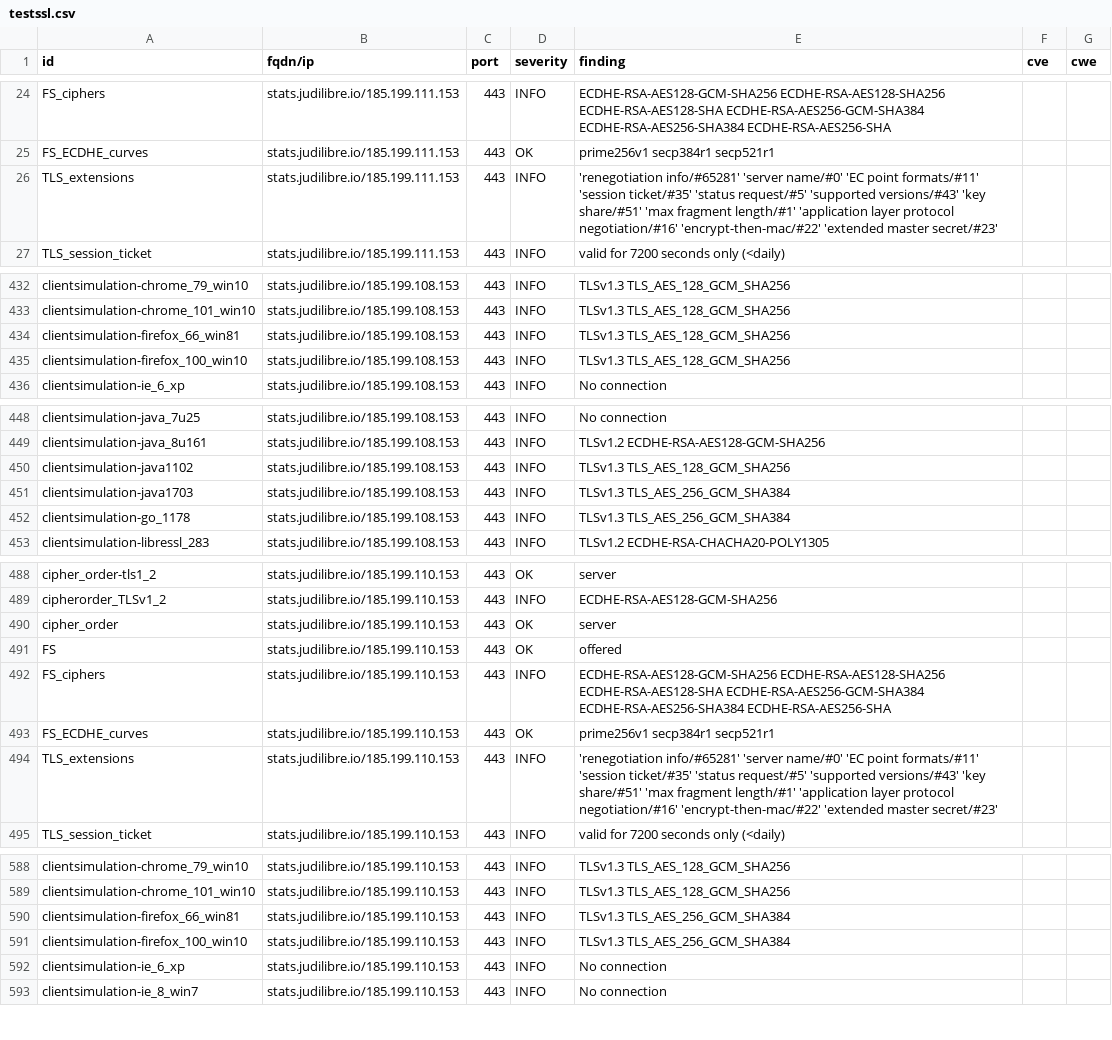
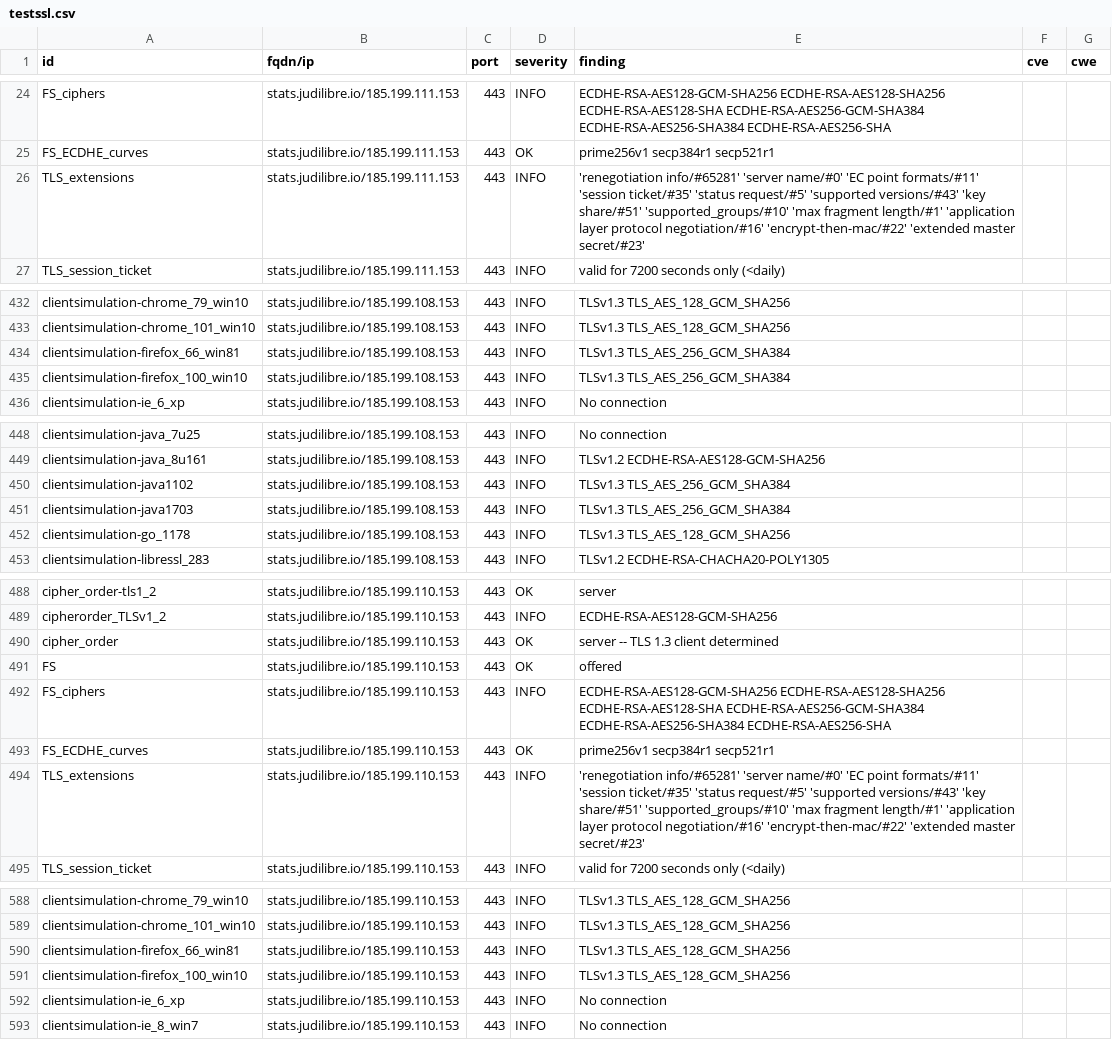
Before and after one commit to Cour-de-cassation/dashlord, a CSV file: results/aHR0cHM6Ly9zdGF0cy5qdWRpbGlicmUuaW8=/testssl.csv, drawn as a sheet; only a part is shown, gaps mark what is left out; the diff covers the shown part only.

```diff
--- a/results/aHR0cHM6Ly9zdGF0cy5qdWRpbGlicmUuaW8=/testssl.csv
+++ b/results/aHR0cHM6Ly9zdGF0cy5qdWRpbGlicmUuaW8=/testssl.csv
@@ -25,3 +25,3 @@
 "FS_ECDHE_curves","stats.judilibre.io/185.199.111.153","443","OK","prime256v1 secp384r1 secp521r1","",""
-"TLS_extensions","stats.judilibre.io/185.199.111.153","443","INFO","'renegotiation info/#65281' 'server name/#0' 'EC point formats/#11' 'session ticket/#35' 'status request/#5' 'supported versions/#43' 'key share/#51' 'max fragment length/#1' 'application layer protocol negotiation/#16' 'encrypt-then-mac/#22' 'extended master secret/#23'","",""
+"TLS_extensions","stats.judilibre.io/185.199.111.153","443","INFO","'renegotiation info/#65281' 'server name/#0' 'EC point formats/#11' 'session ticket/#35' 'status request/#5' 'supported versions/#43' 'key share/#51' 'supported_groups/#10' 'max fragment length/#1' 'application layer protocol negotiation/#16' 'encrypt-then-mac/#22' 'extended master secret/#23'","",""
 "TLS_session_ticket","stats.judilibre.io/185.199.111.153","443","INFO","valid for 7200 seconds only (<daily)","",""
@@ -433,4 +433,4 @@
 "clientsimulation-chrome_101_win10","stats.judilibre.io/185.199.108.153","443","INFO","TLSv1.3 TLS_AES_128_GCM_SHA256","",""
-"clientsimulation-firefox_66_win81","stats.judilibre.io/185.199.108.153","443","INFO","TLSv1.3 TLS_AES_128_GCM_SHA256","",""
-"clientsimulation-firefox_100_win10","stats.judilibre.io/185.199.108.153","443","INFO","TLSv1.3 TLS_AES_128_GCM_SHA256","",""
+"clientsimulation-firefox_66_win81","stats.judilibre.io/185.199.108.153","443","INFO","TLSv1.3 TLS_AES_256_GCM_SHA384","",""
+"clientsimulation-firefox_100_win10","stats.judilibre.io/185.199.108.153","443","INFO","TLSv1.3 TLS_AES_256_GCM_SHA384","",""
 "clientsimulation-ie_6_xp","stats.judilibre.io/185.199.108.153","443","INFO","No connection","",""
@@ -449,5 +449,5 @@
 "clientsimulation-java_8u161","stats.judilibre.io/185.199.108.153","443","INFO","TLSv1.2 ECDHE-RSA-AES128-GCM-SHA256","",""
-"clientsimulation-java1102","stats.judilibre.io/185.199.108.153","443","INFO","TLSv1.3 TLS_AES_128_GCM_SHA256","",""
+"clientsimulation-java1102","stats.judilibre.io/185.199.108.153","443","INFO","TLSv1.3 TLS_AES_256_GCM_SHA384","",""
 "clientsimulation-java1703","stats.judilibre.io/185.199.108.153","443","INFO","TLSv1.3 TLS_AES_256_GCM_SHA384","",""
-"clientsimulation-go_1178","stats.judilibre.io/185.199.108.153","443","INFO","TLSv1.3 TLS_AES_256_GCM_SHA384","",""
+"clientsimulation-go_1178","stats.judilibre.io/185.199.108.153","443","INFO","TLSv1.3 TLS_AES_128_GCM_SHA256","",""
 "clientsimulation-libressl_283","stats.judilibre.io/185.199.108.153","443","INFO","TLSv1.2 ECDHE-RSA-CHACHA20-POLY1305","",""
@@ -489,3 +489,3 @@
 "cipherorder_TLSv1_2","stats.judilibre.io/185.199.110.153","443","INFO","ECDHE-RSA-AES128-GCM-SHA256","",""
-"cipher_order","stats.judilibre.io/185.199.110.153","443","OK","server","",""
+"cipher_order","stats.judilibre.io/185.199.110.153","443","OK","server -- TLS 1.3 client determined","",""
 "FS","stats.judilibre.io/185.199.110.153","443","OK","offered","",""
@@ -493,3 +493,3 @@
 "FS_ECDHE_curves","stats.judilibre.io/185.199.110.153","443","OK","prime256v1 secp384r1 secp521r1","",""
-"TLS_extensions","stats.judilibre.io/185.199.110.153","443","INFO","'renegotiation info/#65281' 'server name/#0' 'EC point formats/#11' 'session ticket/#35' 'status request/#5' 'supported versions/#43' 'key share/#51' 'max fragment length/#1' 'application layer protocol negotiation/#16' 'encrypt-then-mac/#22' 'extended master secret/#23'","",""
+"TLS_extensions","stats.judilibre.io/185.199.110.153","443","INFO","'renegotiation info/#65281' 'server name/#0' 'EC point formats/#11' 'session ticket/#35' 'status request/#5' 'supported versions/#43' 'key share/#51' 'supported_groups/#10' 'max fragment length/#1' 'application layer protocol negotiation/#16' 'encrypt-then-mac/#22' 'extended master secret/#23'","",""
 "TLS_session_ticket","stats.judilibre.io/185.199.110.153","443","INFO","valid for 7200 seconds only (<daily)","",""
@@ -589,4 +589,4 @@
 "clientsimulation-chrome_101_win10","stats.judilibre.io/185.199.110.153","443","INFO","TLSv1.3 TLS_AES_128_GCM_SHA256","",""
-"clientsimulation-firefox_66_win81","stats.judilibre.io/185.199.110.153","443","INFO","TLSv1.3 TLS_AES_256_GCM_SHA384","",""
-"clientsimulation-firefox_100_win10","stats.judilibre.io/185.199.110.153","443","INFO","TLSv1.3 TLS_AES_256_GCM_SHA384","",""
+"clientsimulation-firefox_66_win81","stats.judilibre.io/185.199.110.153","443","INFO","TLSv1.3 TLS_AES_128_GCM_SHA256","",""
+"clientsimulation-firefox_100_win10","stats.judilibre.io/185.199.110.153","443","INFO","TLSv1.3 TLS_AES_128_GCM_SHA256","",""
 "clientsimulation-ie_6_xp","stats.judilibre.io/185.199.110.153","443","INFO","No connection","",""
```
Also changed, not shown: 27 edited cells elsewhere in this file, 14 other files.
